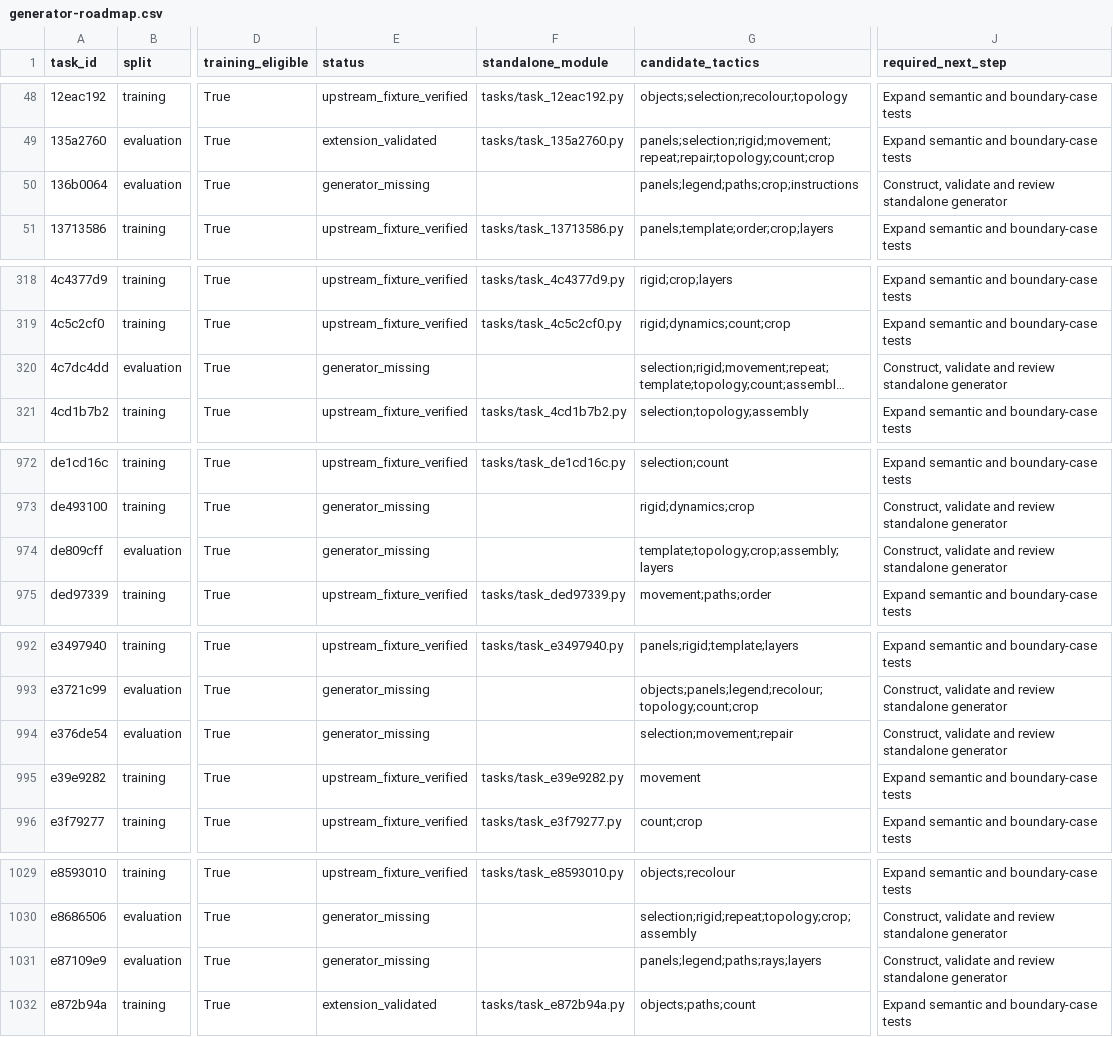
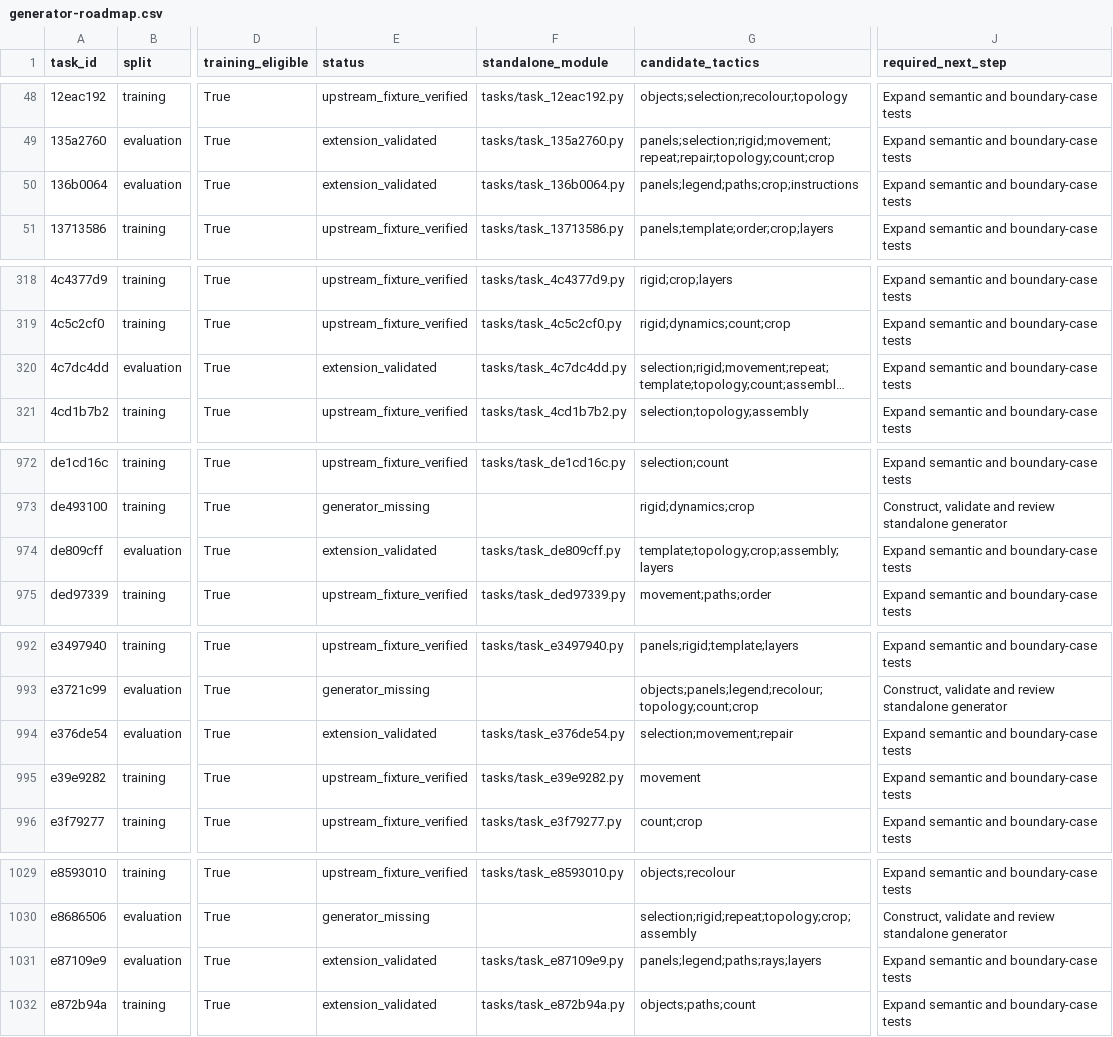
Before and after one commit to ritwikareddykancharla/ARC-GEN, a CSV file: arc_agi2/reports/generator-roadmap.csv, drawn as a sheet; only a part is shown, gaps mark what is left out; long unchanged cells end in …; the diff covers the shown part only; the diff names each change by its address in the sheet, - before the commit and + after, or states it on an @@ line.

Commit message:
Review six more generators and prevent stale draft sampling

```diff
--- a/arc_agi2/reports/generator-roadmap.csv
+++ b/arc_agi2/reports/generator-roadmap.csv
-E50 (status): generator_missing
+E50 (status): extension_validated
-F50 (standalone_module): (empty)
+F50 (standalone_module): tasks/task_136b0064.py
-J50 (required_next_step): Construct, validate and review standalone generator
+J50 (required_next_step): Expand semantic and boundary-case tests
-E320 (status): generator_missing
+E320 (status): extension_validated
-F320 (standalone_module): (empty)
+F320 (standalone_module): tasks/task_4c7dc4dd.py
-J320 (required_next_step): Construct, validate and review standalone generator
+J320 (required_next_step): Expand semantic and boundary-case tests
-E974 (status): generator_missing
+E974 (status): extension_validated
-F974 (standalone_module): (empty)
+F974 (standalone_module): tasks/task_de809cff.py
-J974 (required_next_step): Construct, validate and review standalone generator
+J974 (required_next_step): Expand semantic and boundary-case tests
-E994 (status): generator_missing
+E994 (status): extension_validated
-F994 (standalone_module): (empty)
+F994 (standalone_module): tasks/task_e376de54.py
-J994 (required_next_step): Construct, validate and review standalone generator
+J994 (required_next_step): Expand semantic and boundary-case tests
-E1031 (status): generator_missing
+E1031 (status): extension_validated
-F1031 (standalone_module): (empty)
+F1031 (standalone_module): tasks/task_e87109e9.py
-J1031 (required_next_step): Construct, validate and review standalone generator
+J1031 (required_next_step): Expand semantic and boundary-case tests
```
Also changed, not shown: 3 edited cells elsewhere in this file, 18 other files.
